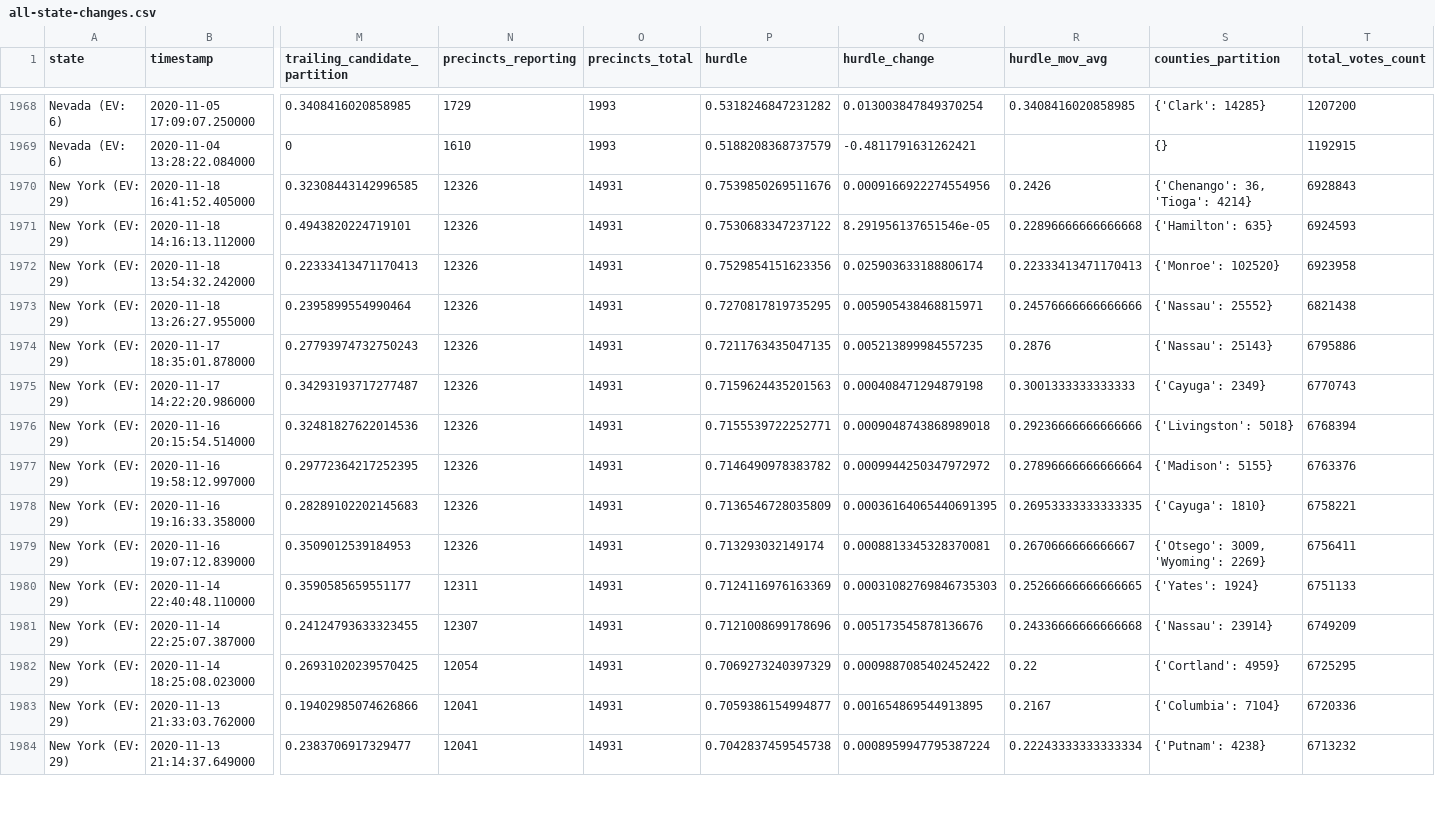
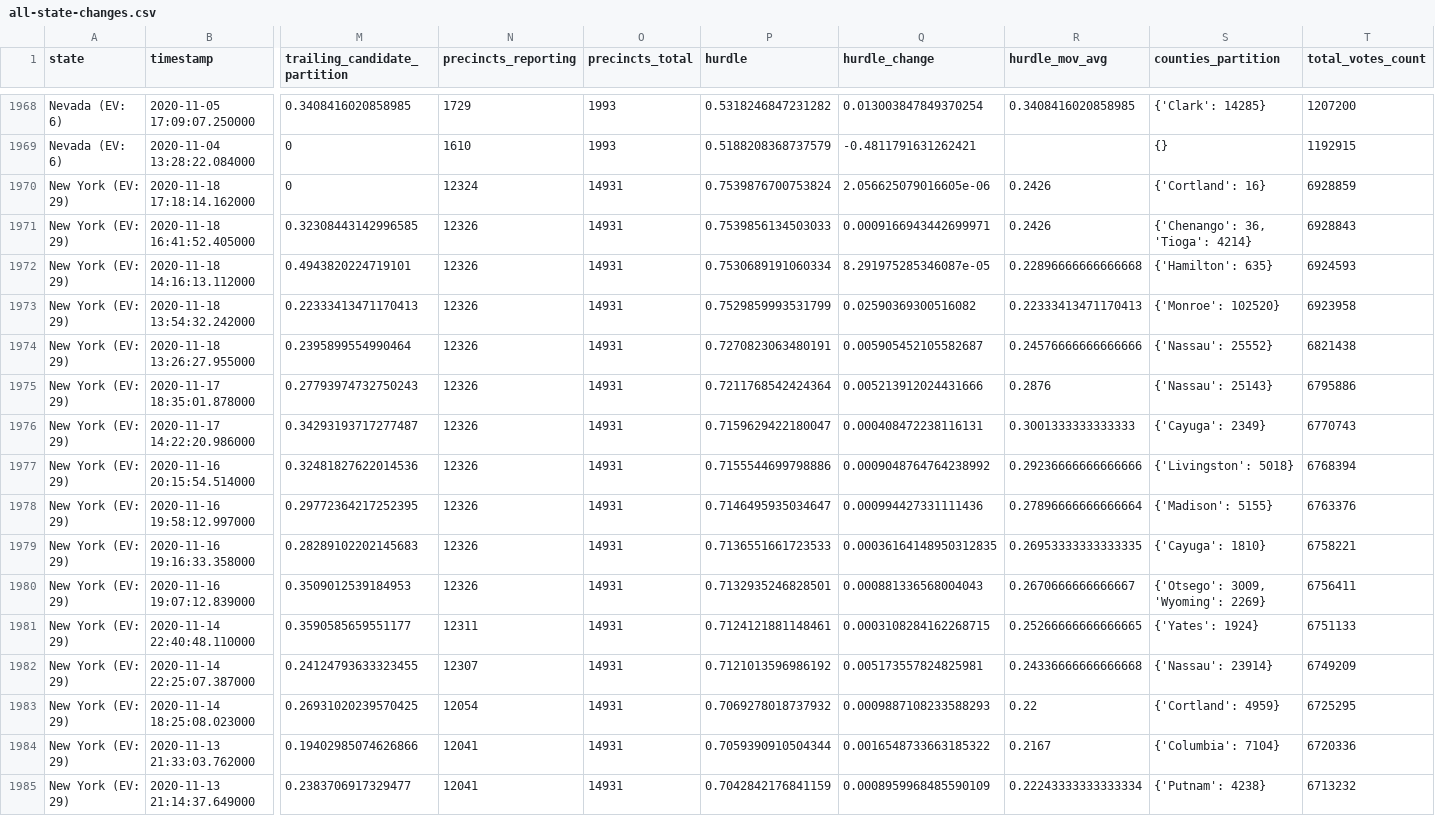
Before and after one commit to ThinkBIG-Company/nyt-2020-election-scraper, a CSV file: all-state-changes.csv, drawn as a sheet; only a part is shown, gaps mark what is left out; addresses are those after the commit; rows hold the shown columns only; the diff covers the shown part only; the diff names each change by its address in the sheet, - before the commit and + after, or states it on an @@ line.

```diff
--- a/all-state-changes.csv
+++ b/all-state-changes.csv
+row 1970: New York (EV: 29) | 2020-11-18 17:18:14.162000 | 0 | 12324 | 14931 | 0.7539876700753824 | 2.056625079016605e-06 | 0.2426 | {'Cortland': 16} | 6928859
-P1971 (hurdle): 0.7539850269511676
+P1971 (hurdle): 0.7539856134503033
-Q1971 (hurdle_change): 0.0009166922274554956
+Q1971 (hurdle_change): 0.0009166943442699971
-P1972 (hurdle): 0.7530683347237122
+P1972 (hurdle): 0.7530689191060334
-Q1972 (hurdle_change): 8.291956137651546e-05
+Q1972 (hurdle_change): 8.291975285346087e-05
-P1973 (hurdle): 0.7529854151623356
+P1973 (hurdle): 0.7529859993531799
-Q1973 (hurdle_change): 0.025903633188806174
+Q1973 (hurdle_change): 0.02590369300516082
-P1974 (hurdle): 0.7270817819735295
+P1974 (hurdle): 0.7270823063480191
-Q1974 (hurdle_change): 0.005905438468815971
+Q1974 (hurdle_change): 0.005905452105582687
-P1975 (hurdle): 0.7211763435047135
+P1975 (hurdle): 0.7211768542424364
-Q1975 (hurdle_change): 0.005213899984557235
+Q1975 (hurdle_change): 0.005213912024431666
-P1976 (hurdle): 0.7159624435201563
+P1976 (hurdle): 0.7159629422180047
-Q1976 (hurdle_change): 0.000408471294879198
+Q1976 (hurdle_change): 0.000408472238116131
-P1977 (hurdle): 0.7155539722252771
+P1977 (hurdle): 0.7155544699798886
-Q1977 (hurdle_change): 0.0009048743868989018
+Q1977 (hurdle_change): 0.0009048764764238992
-P1978 (hurdle): 0.7146490978383782
+P1978 (hurdle): 0.7146495935034647
-Q1978 (hurdle_change): 0.0009944250347972972
+Q1978 (hurdle_change): 0.000994427331111436
-P1979 (hurdle): 0.7136546728035809
+P1979 (hurdle): 0.7136551661723533
-Q1979 (hurdle_change): 0.00036164065440691395
+Q1979 (hurdle_change): 0.00036164148950312835
-P1980 (hurdle): 0.713293032149174
+P1980 (hurdle): 0.7132935246828501
-Q1980 (hurdle_change): 0.0008813345328370081
+Q1980 (hurdle_change): 0.000881336568004043
-P1981 (hurdle): 0.7124116976163369
+P1981 (hurdle): 0.7124121881148461
-Q1981 (hurdle_change): 0.00031082769846735303
+Q1981 (hurdle_change): 0.0003108284162268715
-P1982 (hurdle): 0.7121008699178696
+P1982 (hurdle): 0.7121013596986192
-Q1982 (hurdle_change): 0.005173545878136676
+Q1982 (hurdle_change): 0.005173557824825981
-P1983 (hurdle): 0.7069273240397329
+P1983 (hurdle): 0.7069278018737932
-Q1983 (hurdle_change): 0.0009887085402452422
+Q1983 (hurdle_change): 0.0009887108233588293
-P1984 (hurdle): 0.7059386154994877
+P1984 (hurdle): 0.7059390910504344
-Q1984 (hurdle_change): 0.001654869544913895
+Q1984 (hurdle_change): 0.0016548733663185322
-P1985 (hurdle): 0.7042837459545738
+P1985 (hurdle): 0.7042842176841159
-Q1985 (hurdle_change): 0.0008959947795387224
+Q1985 (hurdle_change): 0.0008959968485590109
```
Also changed, not shown: 1 added row and 81 edited cells elsewhere in this file, 6 other files.
